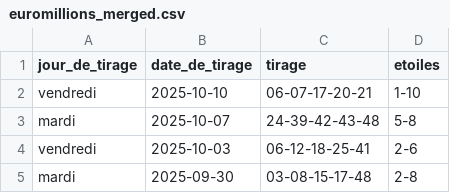
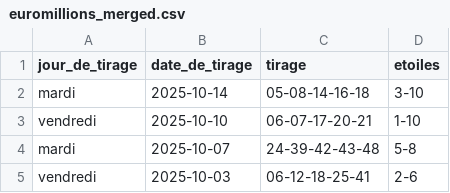
Before and after one commit to lgr974/euromillions-data, a CSV file: euromillions_merged.csv, drawn as a sheet; only a part is shown; the shorter side is filled out with more unchanged rows; the diff names each change by its address in the sheet, - before the commit and + after, or states it on an @@ line.

```diff
--- a/euromillions_merged.csv
+++ b/euromillions_merged.csv
+row 2: mardi | 2025-10-14 | 05-08-14-16-18 | 3-10
```
